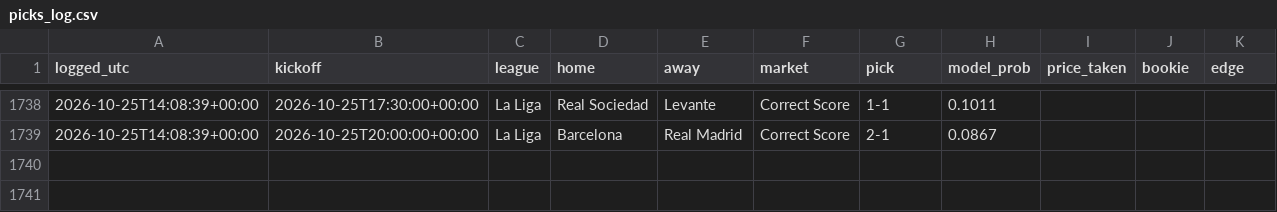
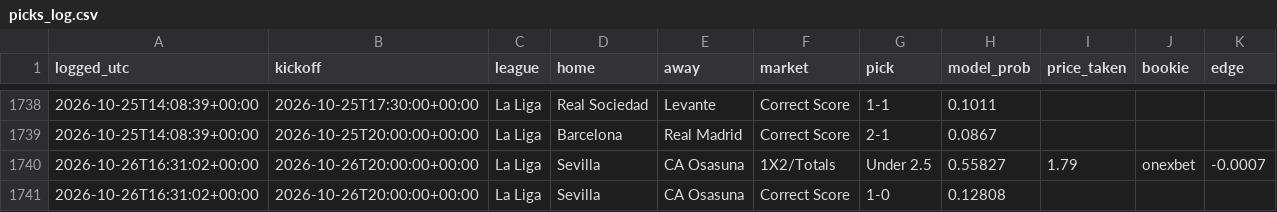
Before and after one commit to joshuajoshuajaja/jaja123, a CSV file: data/picks_log.csv, drawn as a sheet; only a part is shown, gaps mark what is left out.

```diff
--- a/data/picks_log.csv
+++ b/data/picks_log.csv
@@ -1739 +1739,3 @@ logged_utc,kickoff,league,home,away,market,pick,model_prob,price_taken,bookie,ed
 2026-10-25T14:08:39+00:00,2026-10-25T20:00:00+00:00,La Liga,Barcelona,Real Madrid,Correct Score,2-1,0.0867,,,
+2026-10-26T16:31:02+00:00,2026-10-26T20:00:00+00:00,La Liga,Sevilla,CA Osasuna,1X2/Totals,Under 2.5,0.55827,1.79,onexbet,-0.0007
+2026-10-26T16:31:02+00:00,2026-10-26T20:00:00+00:00,La Liga,Sevilla,CA Osasuna,Correct Score,1-0,0.12808,,,
```
Also changed, not shown: 7 other files.
